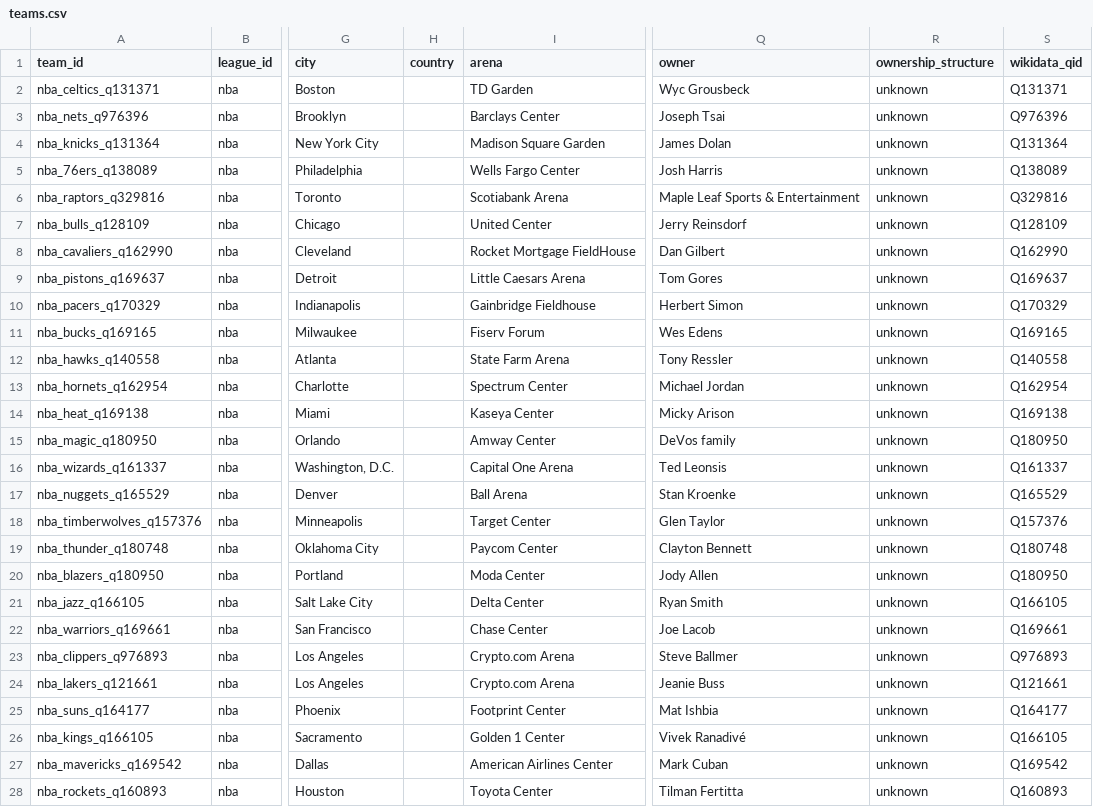
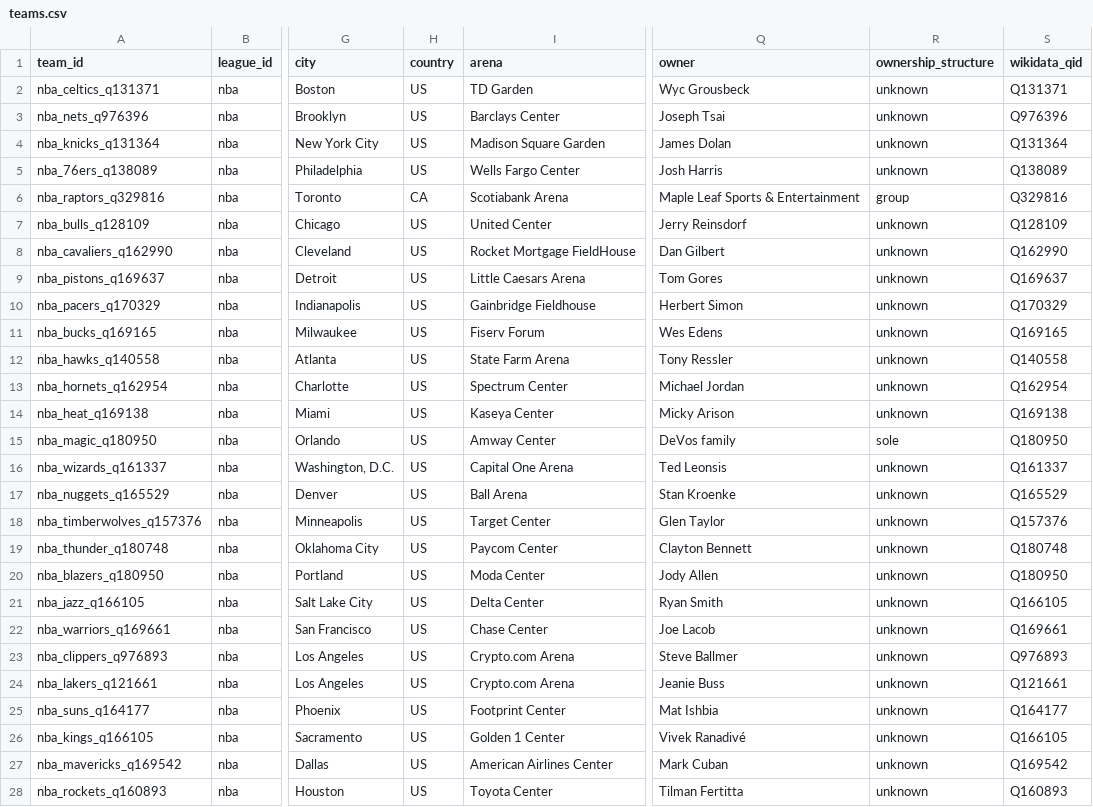
Before and after one commit to glen-w/hoops, a CSV file: data/derived/teams/teams.csv, drawn as a sheet; only a part is shown, gaps mark what is left out; the diff covers the shown part only; the diff names each change by its address in the sheet, - before the commit and + after, or states it on an @@ line.

```diff
--- a/data/derived/teams/teams.csv
+++ b/data/derived/teams/teams.csv
-H2:H5 (country): (empty)
+H2:H5 (country): US
-H6 (country): (empty)
+H6 (country): CA
-R6 (ownership_structure): unknown
+R6 (ownership_structure): group
-H7:H28 (country): (empty)
+H7:H28 (country): US
-R15 (ownership_structure): unknown
+R15 (ownership_structure): sole
```
Also changed, not shown: 16 edited cells elsewhere in this file, 4 other files.
